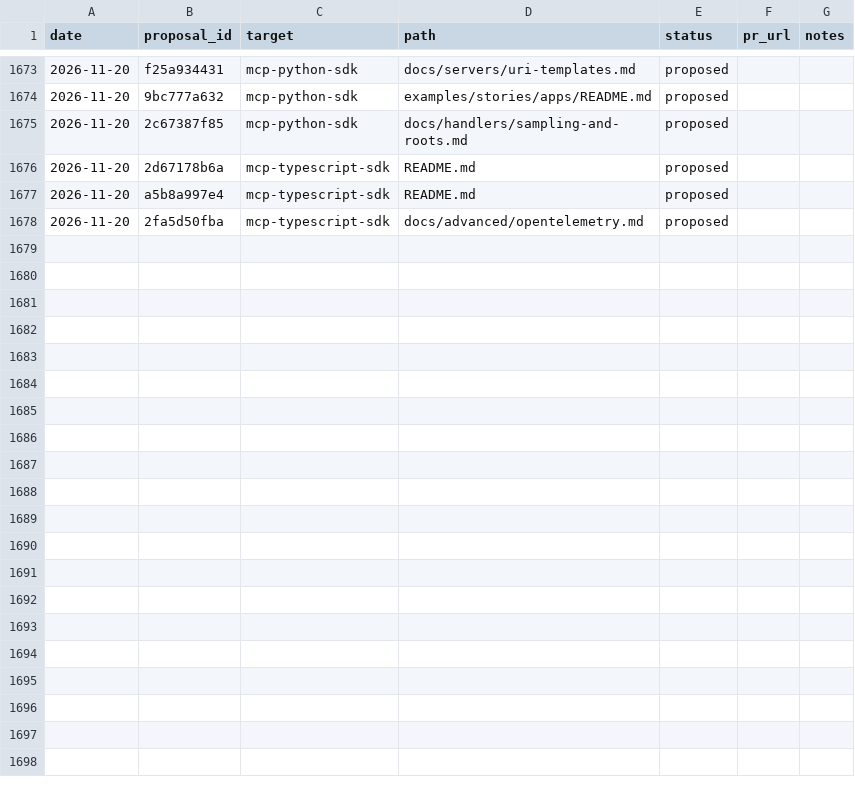
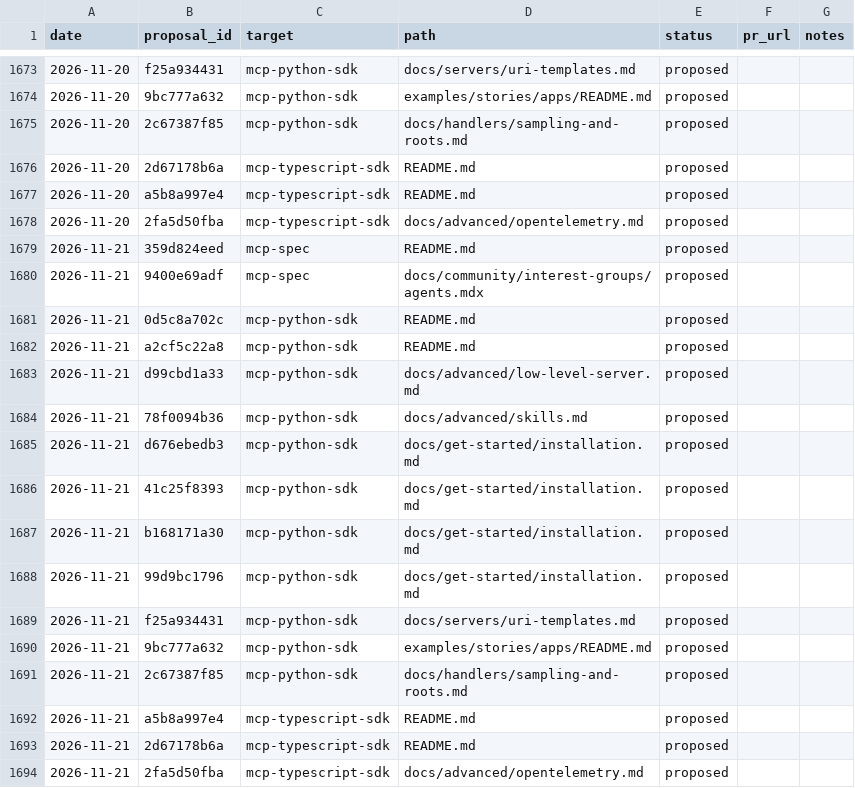
Before and after one commit to grzetich/doc-qual-eval, a CSV file: reports/ledger.csv, drawn as a sheet; only a part is shown, gaps mark what is left out; the diff names each change by its address in the sheet, - before the commit and + after, or states it on an @@ line.

```diff
--- a/reports/ledger.csv
+++ b/reports/ledger.csv
+row 1679: 2026-11-21 | 359d824eed | mcp-spec | README.md | proposed
+row 1680: 2026-11-21 | 9400e69adf | mcp-spec | docs/community/interest-groups/agents.mdx | proposed
+row 1681: 2026-11-21 | 0d5c8a702c | mcp-python-sdk | README.md | proposed
+row 1682: 2026-11-21 | a2cf5c22a8 | mcp-python-sdk | README.md | proposed
+row 1683: 2026-11-21 | d99cbd1a33 | mcp-python-sdk | docs/advanced/low-level-server.md | proposed
+row 1684: 2026-11-21 | 78f0094b36 | mcp-python-sdk | docs/advanced/skills.md | proposed
+row 1685: 2026-11-21 | d676ebedb3 | mcp-python-sdk | docs/get-started/installation.md | proposed
+row 1686: 2026-11-21 | 41c25f8393 | mcp-python-sdk | docs/get-started/installation.md | proposed
+row 1687: 2026-11-21 | b168171a30 | mcp-python-sdk | docs/get-started/installation.md | proposed
+row 1688: 2026-11-21 | 99d9bc1796 | mcp-python-sdk | docs/get-started/installation.md | proposed
+row 1689: 2026-11-21 | f25a934431 | mcp-python-sdk | docs/servers/uri-templates.md | proposed
+row 1690: 2026-11-21 | 9bc777a632 | mcp-python-sdk | examples/stories/apps/README.md | proposed
+row 1691: 2026-11-21 | 2c67387f85 | mcp-python-sdk | docs/handlers/sampling-and-roots.md | proposed
+row 1692: 2026-11-21 | a5b8a997e4 | mcp-typescript-sdk | README.md | proposed
+row 1693: 2026-11-21 | 2d67178b6a | mcp-typescript-sdk | README.md | proposed
+row 1694: 2026-11-21 | 2fa5d50fba | mcp-typescript-sdk | docs/advanced/opentelemetry.md | proposed
```
Also changed, not shown: 18 other files.
